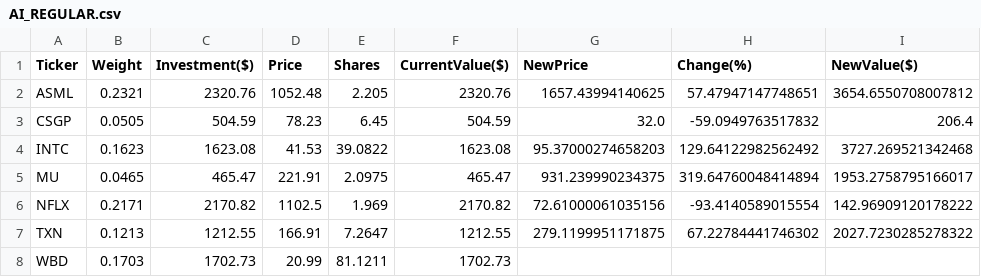
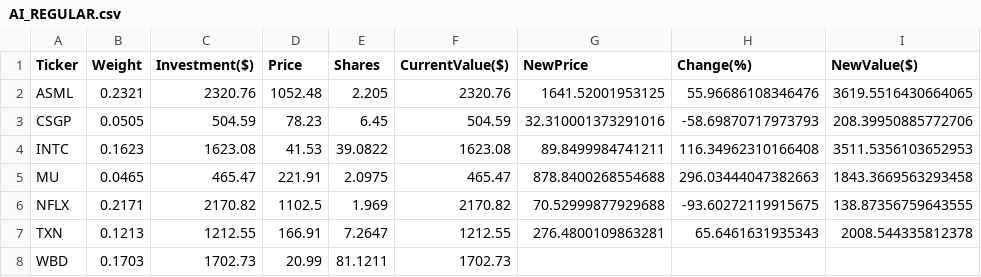
Before and after one commit to borawskiD/AI_STOCK_BOT, a CSV file: results/portfolios/AI_REGULAR.csv, drawn as a sheet.

```diff
--- a/results/portfolios/AI_REGULAR.csv
+++ b/results/portfolios/AI_REGULAR.csv
@@ -1,8 +1,8 @@
 Ticker,Weight,Investment($),Price,Shares,CurrentValue($),NewPrice,Change(%),NewValue($)
-ASML,0.2321,2320.76,1052.48,2.205,2320.76,1657.43994140625,57.47947147748651,3654.6550708007812
-CSGP,0.0505,504.59,78.23,6.45,504.59,32.0,-59.0949763517832,206.4
-INTC,0.1623,1623.08,41.53,39.0822,1623.08,95.37000274658203,129.64122982562492,3727.269521342468
-MU,0.0465,465.47,221.91,2.0975,465.47,931.239990234375,319.64760048414894,1953.2758795166017
-NFLX,0.2171,2170.82,1102.5,1.969,2170.82,72.61000061035156,-93.4140589015554,142.96909120178222
-TXN,0.1213,1212.55,166.91,7.2647,1212.55,279.1199951171875,67.22784441746302,2027.7230285278322
+ASML,0.2321,2320.76,1052.48,2.205,2320.76,1641.52001953125,55.96686108346476,3619.5516430664065
+CSGP,0.0505,504.59,78.23,6.45,504.59,32.310001373291016,-58.69870717973793,208.39950885772706
+INTC,0.1623,1623.08,41.53,39.0822,1623.08,89.8499984741211,116.34962310166408,3511.5356103652953
+MU,0.0465,465.47,221.91,2.0975,465.47,878.8400268554688,296.03444047382663,1843.3669563293458
+NFLX,0.2171,2170.82,1102.5,1.969,2170.82,70.52999877929688,-93.60272119915675,138.87356759643555
+TXN,0.1213,1212.55,166.91,7.2647,1212.55,276.4800109863281,65.6461631935343,2008.544335812378
 WBD,0.1703,1702.73,20.99,81.1211,1702.73,,,
```
Also changed, not shown: results/portfolios/AI_STATIC.csv, results/portfolios/AI_TRIGGER.csv, 7 other files.
